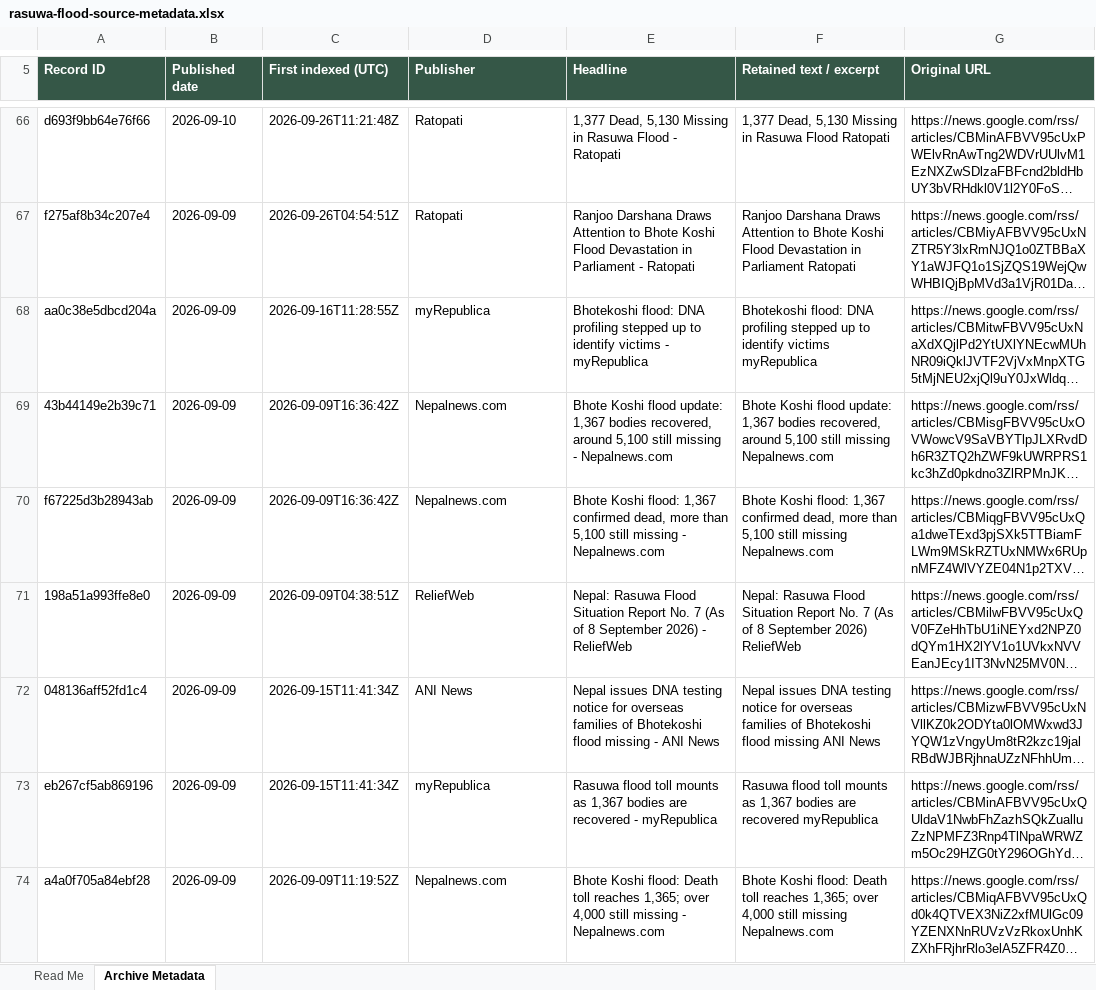
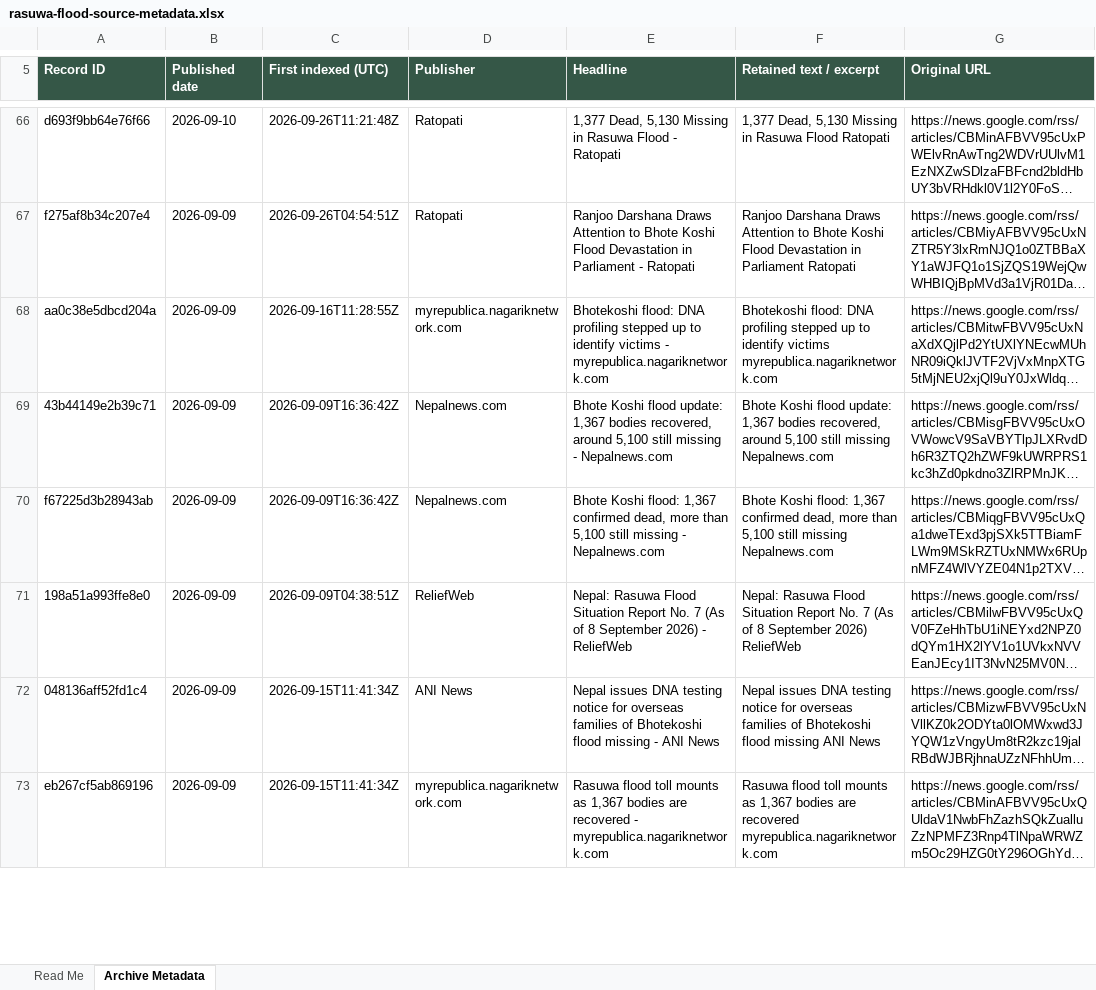
Before and after one commit to apilkc/rasuwaflood, an Excel workbook: downloads/rasuwa-flood-source-metadata.xlsx, sheet Archive Metadata, drawn as a sheet; only a part is shown, gaps mark what is left out; long unchanged cells end in …; values as stored, in another font and other column widths than the file's, no borders; the diff covers the shown part only; the diff names each change by its address in the sheet, - before the commit and + after, or states it on an @@ line.

```diff
--- a/downloads/rasuwa-flood-source-metadata.xlsx (sheet Archive Metadata)
+++ b/downloads/rasuwa-flood-source-metadata.xlsx (sheet Archive Metadata)
-D68 (Publisher): myRepublica
+D68 (Publisher): myrepublica.nagariknetwork.com
-E68 (Headline): …victims - myRepublica
+E68 (Headline): …victims - myrepublica.nagariknetwork.com
-F68 (Retained text / excerpt): …identify victims myRepublica
+F68 (Retained text / excerpt): …identify victims myrepublica.nagariknetwork.com
-D73 (Publisher): myRepublica
+D73 (Publisher): myrepublica.nagariknetwork.com
-E73 (Headline): …recovered - myRepublica
+E73 (Headline): …recovered - myrepublica.nagariknetwork.com
-F73 (Retained text / excerpt): …are recovered myRepublica
+F73 (Retained text / excerpt): …are recovered myrepublica.nagariknetwork.com
@@ row 74 moved to row 215: a4a0f705a84ebf28 @@
```
Also changed, not shown: 7 moved rows and 57 edited cells elsewhere in this sheet, sheet Read Me, 3 other files.
